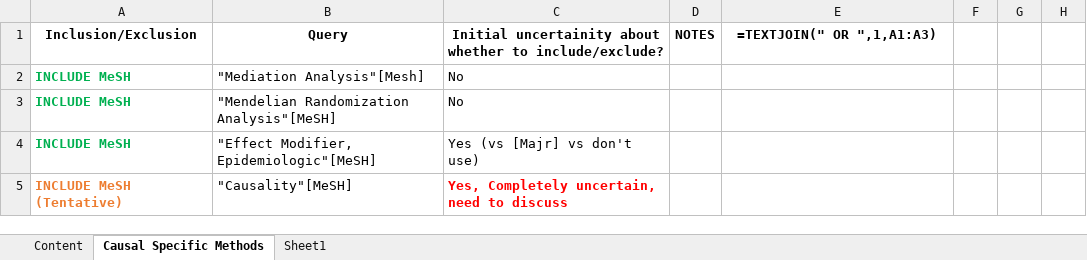
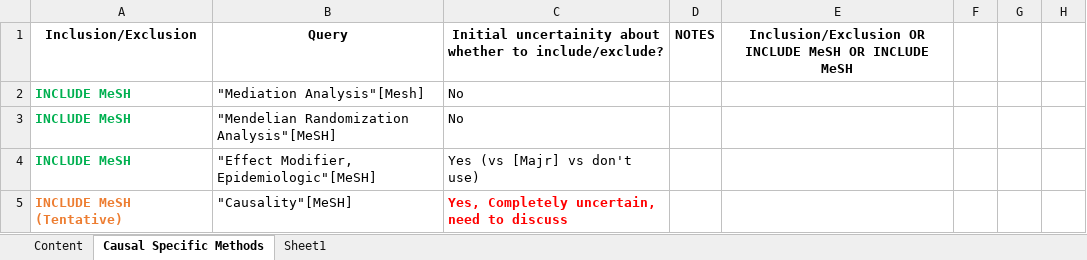
Before and after one commit to mruderman/Causal-Suicide-Scoping-Review, an Excel workbook: Initial_Search_Strategy_Query_Builder.xlsx, sheet Causal Specific Methods, drawn as a sheet; only a part is shown; values as stored, in another font and other column widths than the file's, no borders; the diff names each change by its address in the sheet, - before the commit and + after, or states it on an @@ line.

Commit message:
Update .~lock.Initial_Search_Strategy_Query_Builder.xlsx#, .~lock.PubMedSearchHistoryJan2023.csv#, and 10 more files...

```diff
--- a/Initial_Search_Strategy_Query_Builder.xlsx (sheet Causal Specific Methods)
+++ b/Initial_Search_Strategy_Query_Builder.xlsx (sheet Causal Specific Methods)
-E1: =TEXTJOIN(" OR ",1,A1:A3)
+E1: Inclusion/Exclusion OR INCLUDE MeSH OR INCLUDE MeSH
```
Also changed, not shown: Query_Counts_All.xlsx, Query_Counts_Hits.xlsx, 9 other files.
